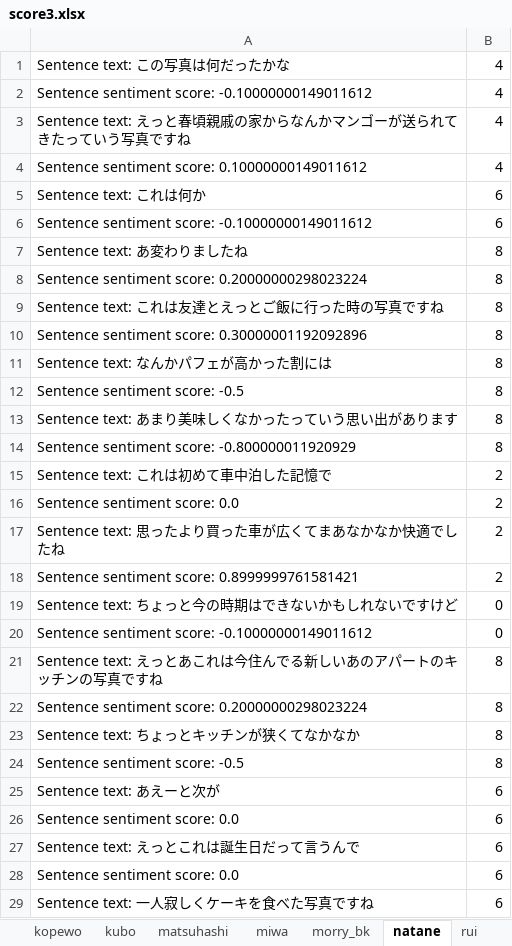
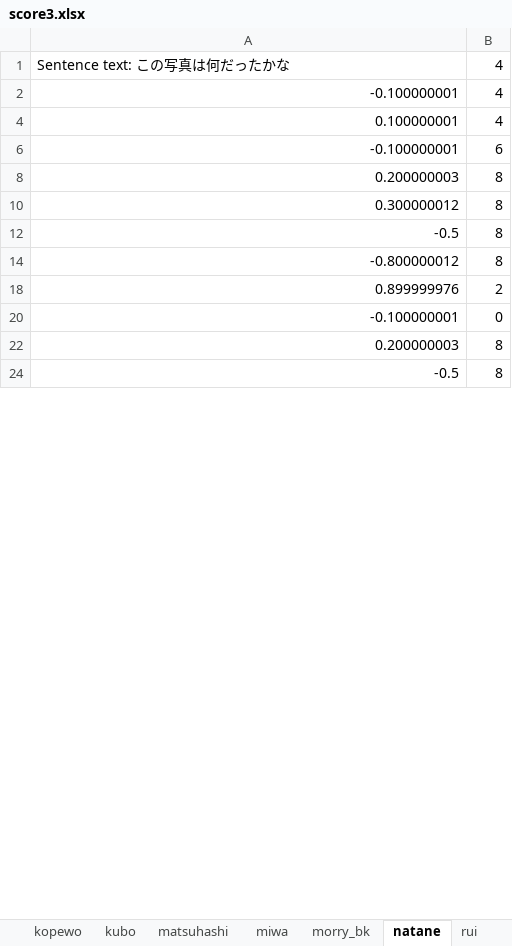
Before and after one commit to skisa31/senior-thesis, an Excel workbook: result/sentiment_analysis/score3.xlsx, sheet natane, drawn as a sheet; only a part is shown; values as stored, in another font and other column widths than the file's, no borders; the diff covers the shown part only; the diff names each change by its address in the sheet, - before the commit and + after, or states it on an @@ line.

```diff
--- a/result/sentiment_analysis/score3.xlsx (sheet natane)
+++ b/result/sentiment_analysis/score3.xlsx (sheet natane)
-A2: Sentence sentiment score: -0.10000000149011612
+A2: -0.100000001
@@ row 3 hidden: Sentence text: えっと春頃親戚の家からなんかマンゴーが送られてきたっていう写真ですね | 4 @@
-A4: Sentence sentiment score: 0.10000000149011612
+A4: 0.100000001
@@ row 5 hidden: Sentence text: これは何か | 6 @@
-A6: Sentence sentiment score: -0.10000000149011612
+A6: -0.100000001
@@ row 7 hidden: Sentence text: あ変わりましたね | 8 @@
-A8: Sentence sentiment score: 0.20000000298023224
+A8: 0.200000003
@@ row 9 hidden: Sentence text: これは友達とえっとご飯に行った時の写真ですね | 8 @@
-A10: Sentence sentiment score: 0.30000001192092896
+A10: 0.300000012
@@ row 11 hidden: Sentence text: なんかパフェが高かった割には | 8 @@
-A12: Sentence sentiment score: -0.5
+A12: -0.5
@@ row 13 hidden: Sentence text: あまり美味しくなかったっていう思い出があります | 8 @@
-A14: Sentence sentiment score: -0.800000011920929
+A14: -0.800000012
@@ row 15 hidden: Sentence text: これは初めて車中泊した記憶で | 2 @@
-row 16: Sentence sentiment score: 0.0 | 2
@@ row 17 hidden: Sentence text: 思ったより買った車が広くてまあなかなか快適でしたね | 2 @@
-A18: Sentence sentiment score: 0.8999999761581421
+A18: 0.899999976
@@ row 19 hidden: Sentence text: ちょっと今の時期はできないかもしれないですけど | 0 @@
-A20: Sentence sentiment score: -0.10000000149011612
+A20: -0.100000001
@@ row 21 hidden: Sentence text: えっとあこれは今住んでる新しいあのアパートのキッチンの写真ですね | 8 @@
-A22: Sentence sentiment score: 0.20000000298023224
+A22: 0.200000003
@@ row 23 hidden: Sentence text: ちょっとキッチンが狭くてなかなか | 8 @@
-A24: Sentence sentiment score: -0.5
+A24: -0.5
@@ row 25 hidden: Sentence text: あえーと次が | 6 @@
-row 26: Sentence sentiment score: 0.0 | 6
@@ row 27 hidden: Sentence text: えっとこれは誕生日だって言うんで | 6 @@
-row 28: Sentence sentiment score: 0.0 | 6
@@ row 29 hidden: Sentence text: 一人寂しくケーキを食べた写真ですね | 6 @@
```
Also changed, not shown: 13 removed rows, 44 hidden or unhidden rows and 32 edited cells elsewhere in this sheet, sheet tatsuya, sheet sunmaru, sheet shizumizu, sheet tamafi, sheet miwa, sheet glueck, 17 more sheets, hidden cells, result/sentiment_analysis/score1.xlsx, result/sentiment_analysis/score2.xlsx, 28 other files.
